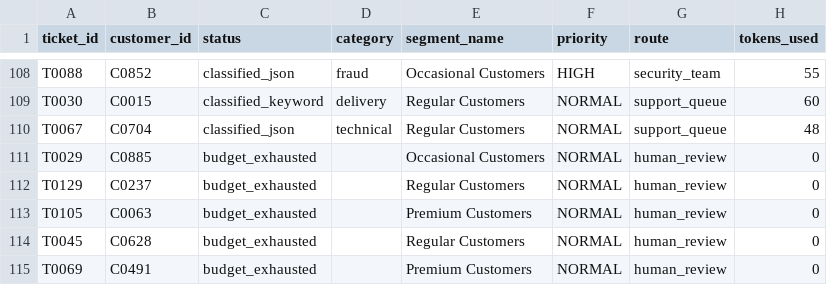
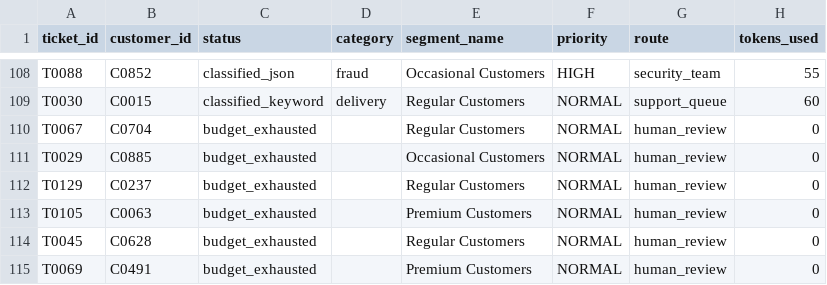
Before and after one commit to VHari1110/Instamart-Customer-Intelligence, a CSV file: outputs/triage_budget_demo.csv, drawn as a sheet; only a part is shown, gaps mark what is left out.

Commit message:
Update segmentation and ticket budget results

```diff
--- a/outputs/triage_budget_demo.csv
+++ b/outputs/triage_budget_demo.csv
@@ -109,3 +109,3 @@ T0088,C0852,classified_json,fraud,Occasional Customers,HIGH,security_team,55
 T0030,C0015,classified_keyword,delivery,Regular Customers,NORMAL,support_queue,60
-T0067,C0704,classified_json,technical,Regular Customers,NORMAL,support_queue,48
+T0067,C0704,budget_exhausted,,Regular Customers,NORMAL,human_review,0
 T0029,C0885,budget_exhausted,,Occasional Customers,NORMAL,human_review,0
```
Also changed, not shown: outputs/retention_list.csv, 4 other files.
